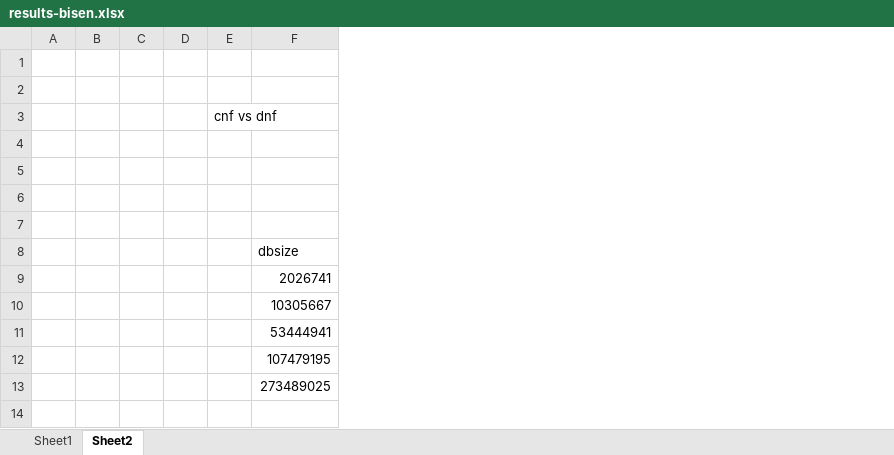
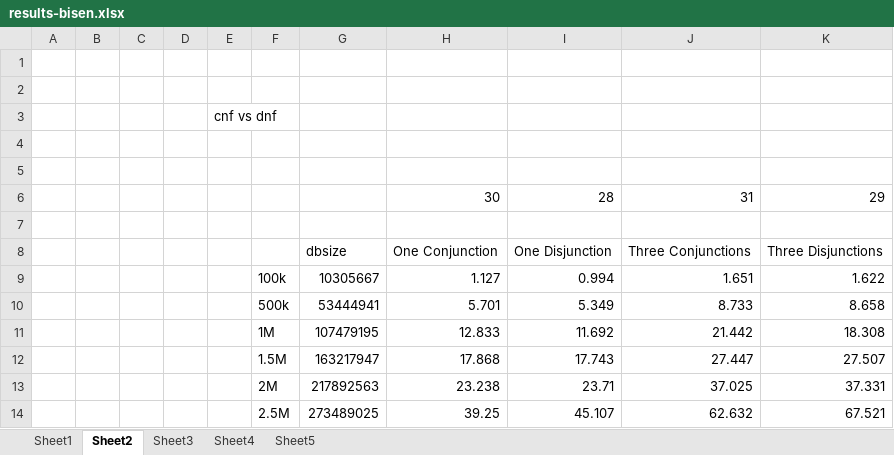
Before and after one commit to sgtpepperpt/BISEN, an Excel workbook: results/wiki/results-bisen.xlsx, sheet Sheet2, drawn as a sheet; values as stored, in another font and other column widths than the file's, no borders; removed rows and columns are numbered as before the commit, all else as after; the diff names each change by its address in the sheet, - before the commit and + after, or states it on an @@ line.

```diff
--- a/results/wiki/results-bisen.xlsx (sheet Sheet2)
+++ b/results/wiki/results-bisen.xlsx (sheet Sheet2)
+sheet tab: Sheet3
+sheet tab: Sheet4
+sheet tab: Sheet5
+column F, rows 9-11: 100k | 500k | 1M; row 14: 2.5M
+column H, rows 6-11: 30 |  | One Conjunction | 1.127 | 5.701 | 12.833; row 14: 39.25
+column I, rows 6-11: 28 |  | One Disjunction | 0.994 | 5.349 | 11.692; row 14: 45.107
+column J, rows 6-11: 31 |  | Three Conjunctions | 1.651 | 8.733 | 21.442; row 14: 62.632
+column K, rows 6-11: 29 |  | Three Disjunctions | 1.622 | 8.658 | 18.308; row 14: 67.521
-row 6: (empty)
+row 6:  |  |  |  |  |  |  | 30 | 28 | 31 | 29
-row 9:  |  |  |  |  | 2026741
+row 12:  |  |  |  |  | 1.5M | 163217947 | 17.868 | 17.743 | 27.447 | 27.507
+row 13:  |  |  |  |  | 2M | 217892563 | 23.238 | 23.71 | 37.025 | 37.331
```
Also changed, not shown: sheet Sheet1, 21 other files.
